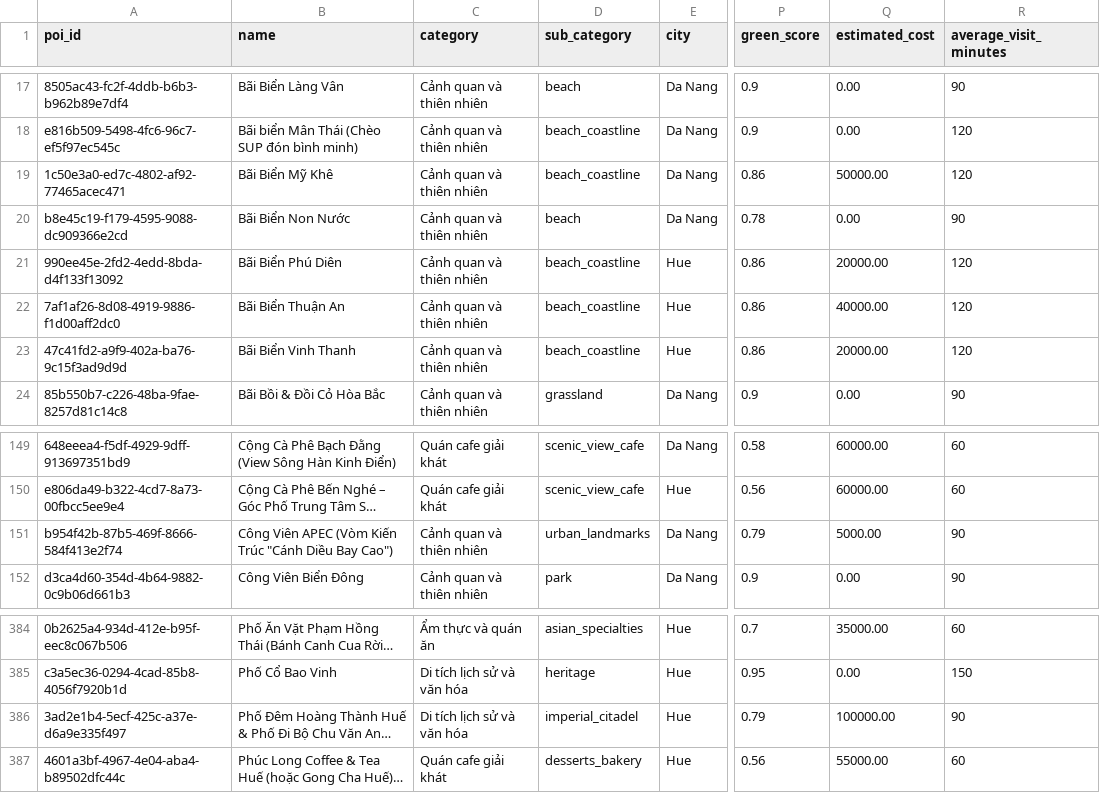
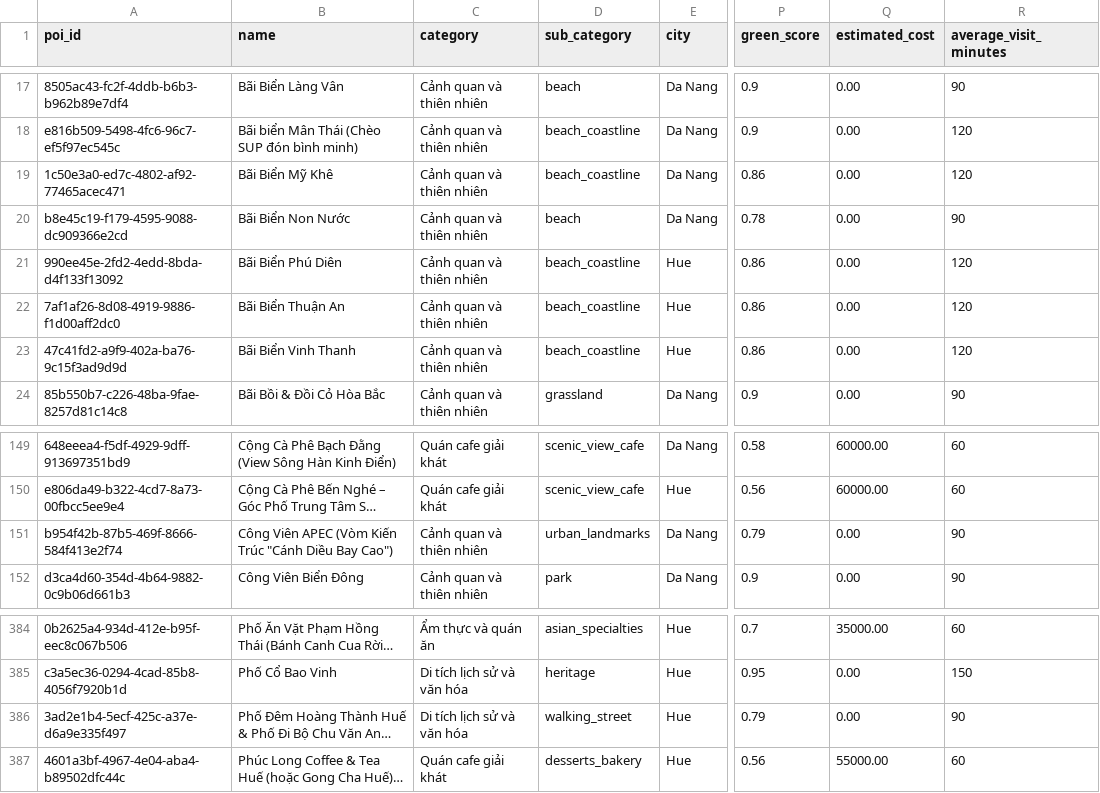
Before and after one commit to C1SE-44/GreenTrip-AI-Smart-Travel-Planner-for-Da-Nang-Hue-, a CSV file: data/processed/all_pois_cleaned.csv, drawn as a sheet; only a part is shown, gaps mark what is left out; long unchanged cells end in …; the diff names each change by its address in the sheet, - before the commit and + after, or states it on an @@ line.

```diff
--- a/data/processed/all_pois_cleaned.csv
+++ b/data/processed/all_pois_cleaned.csv
-Q19 (estimated_cost): 50000.00
+Q19 (estimated_cost): 0.00
-Q21 (estimated_cost): 20000.00
+Q21 (estimated_cost): 0.00
-Q22 (estimated_cost): 40000.00
+Q22 (estimated_cost): 0.00
-Q23 (estimated_cost): 20000.00
+Q23 (estimated_cost): 0.00
-Q151 (estimated_cost): 5000.00
+Q151 (estimated_cost): 0.00
-D386 (sub_category): imperial_citadel
+D386 (sub_category): walking_street
-Q386 (estimated_cost): 100000.00
+Q386 (estimated_cost): 0.00
```
Also changed, not shown: 22 other files.
